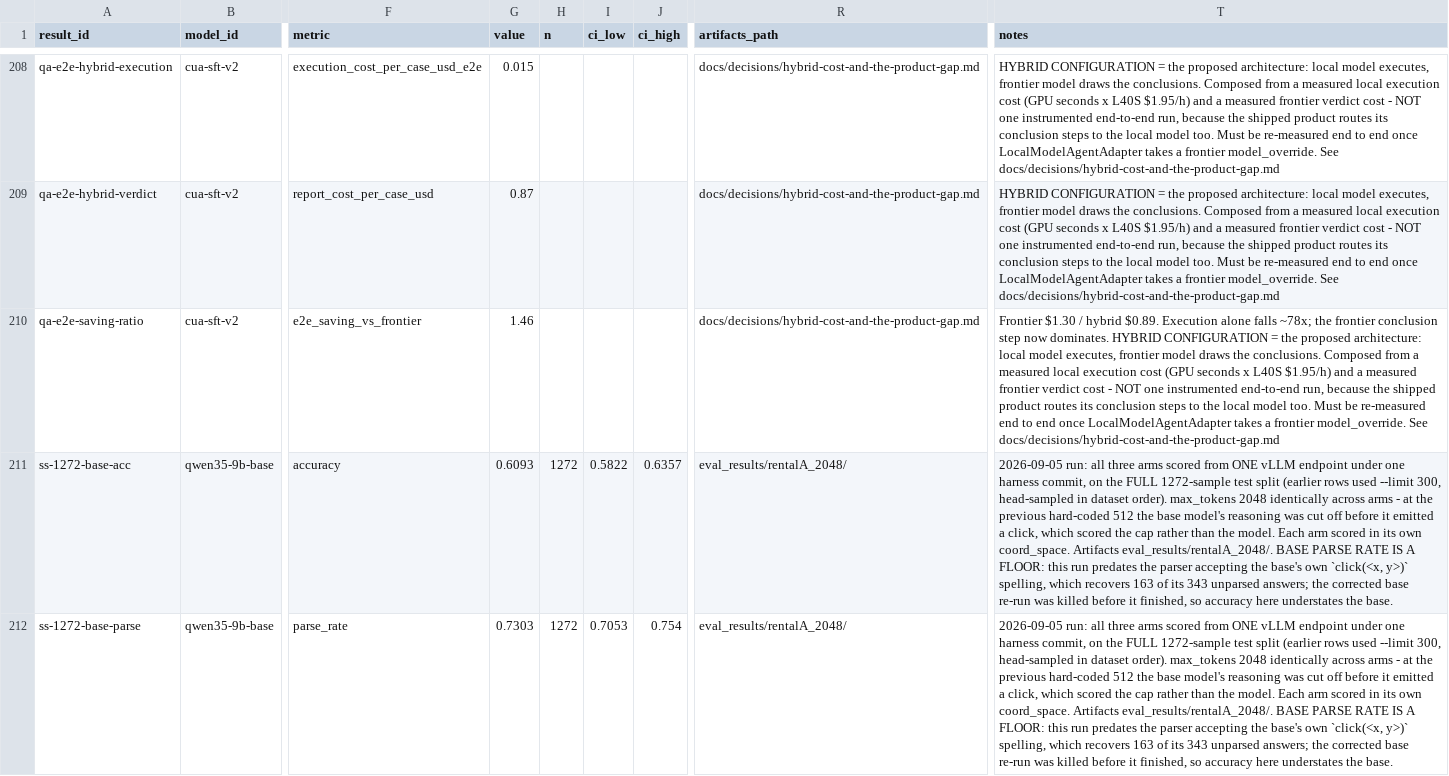
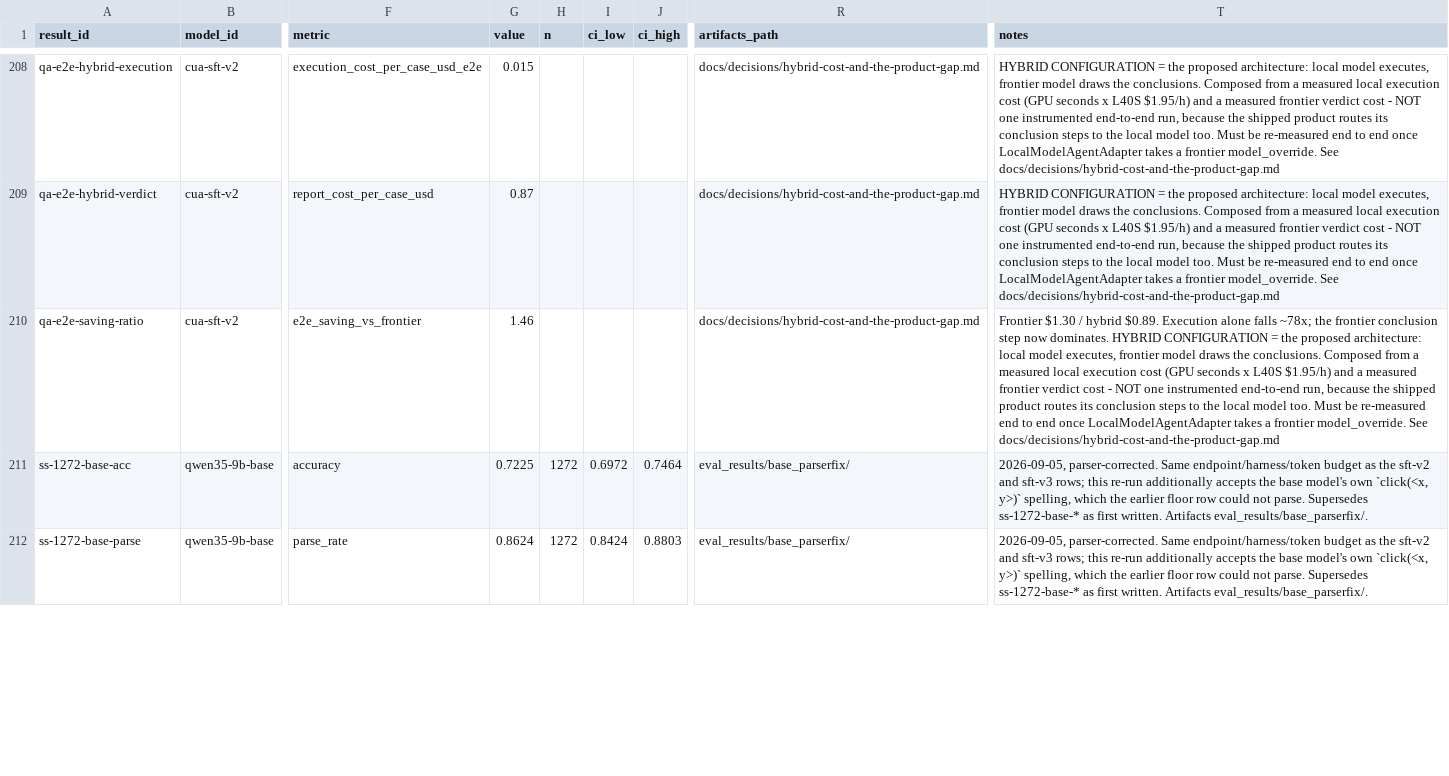
Before and after one commit to rmmajor/vetty_dataset_gather, a CSV file: experiments/results.csv, drawn as a sheet; only a part is shown, gaps mark what is left out; the diff covers the shown part only; the diff names each change by its address in the sheet, - before the commit and + after, or states it on an @@ line.

Commit message:
experiments: correct the base ScreenSpot rows, and a grounding regression they expose
The base rows were registered as a floor because that run predated the parser accepting
the base's own `click(<x, y>)` spelling. Re-run on the same endpoint, harness and token
budget with the widened parser: accuracy 60.9% -> 72.2%, parse rate 73.0% -> 86.2%.

The corrected baseline changes what the comparison says. Overall, sft-v2's lead over base
shrinks from a comfortable margin to a marginal one (72.2% [69.7, 74.6] vs 76.3%
[73.9, 78.6]), while sft-v3 stays clearly separated at 91.6% [89.9, 93.0].

Split by target type, sft-v2 did not improve grounding so much as trade it:

  icon   base 73.2% [69.4, 76.7]   sft-v2 67.5% [63.6, 71.2]   sft-v3 88.0% [85.1, 90.4]
  text   base 71.4% [67.9, 74.6]   sft-v2 83.5% [80.6, 86.1]   sft-v3 94.5% [92.6, 96.0]

sft-v2 is WORSE than the untuned base at icon grounding, with barely-overlapping
intervals at n=575. That is the regression the sft-v3 round set out to fix by moving
from viewport_abs to normalized_1000 coordinates, now measured directly rather than
inferred from a 300-sample run against a different harness.

```diff
--- a/experiments/results.csv
+++ b/experiments/results.csv
-G211 (value): 0.6093
+G211 (value): 0.7225
-I211 (ci_low): 0.5822
+I211 (ci_low): 0.6972
-J211 (ci_high): 0.6357
+J211 (ci_high): 0.7464
-R211:R212 (artifacts_path): eval_results/rentalA_2048/
+R211:R212 (artifacts_path): eval_results/base_parserfix/
-T211:T212 (notes): 2026-09-05 run: all three arms scored from ONE vLLM endpoint under one harness commit, on the FULL 1272-sample test split (earlier rows used --limit 300, head-sampled in dataset order). max_tokens 2048 identically across arms - at the previous hard-coded 512 the base model's reasoning was cut off before it emitted a click, which scored the cap rather than the model. Each arm scored in its own coord_space. Artifacts eval_results/rentalA_2048/. BASE PARSE RATE IS A FLOOR: this run predates the parser accepting the base's own `click(<x, y>)` spelling, which recovers 163 of its 343 unparsed answers; the corrected base re-run was killed before it finished, so accuracy here understates the base.
+T211:T212 (notes): 2026-09-05, parser-corrected. Same endpoint/harness/token budget as the sft-v2 and sft-v3 rows; this re-run additionally accepts the base model's own `click(<x, y>)` spelling, which the earlier floor row could not parse. Supersedes ss-1272-base-* as first written. Artifacts eval_results/base_parserfix/.
-G212 (value): 0.7303
+G212 (value): 0.8624
-I212 (ci_low): 0.7053
+I212 (ci_low): 0.8424
-J212 (ci_high): 0.754
+J212 (ci_high): 0.8803
```
Also changed, not shown: 10 edited cells elsewhere in this file, 1 other file.
